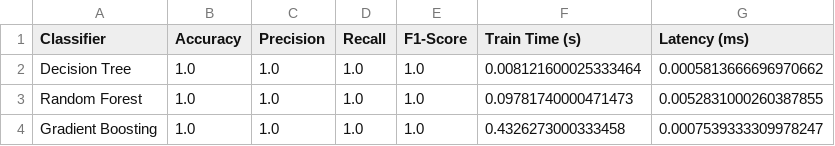
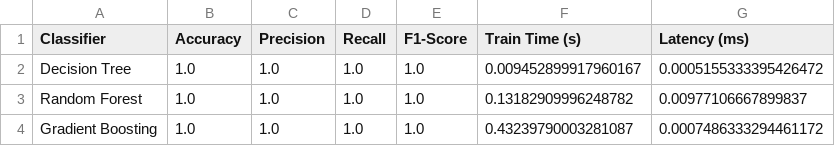
Before and after one commit to lakmal6214/IDS-Forge-Research, a CSV file: output/result2_classifier_benchmark.csv, drawn as a sheet.

```diff
--- a/output/result2_classifier_benchmark.csv
+++ b/output/result2_classifier_benchmark.csv
@@ -1,4 +1,4 @@
 Classifier,Accuracy,Precision,Recall,F1-Score,Train Time (s),Latency (ms)
-Decision Tree,1.0,1.0,1.0,1.0,0.008121600025333464,0.0005813666696970662
-Random Forest,1.0,1.0,1.0,1.0,0.09781740000471473,0.0052831000260387855
-Gradient Boosting,1.0,1.0,1.0,1.0,0.4326273000333458,0.0007539333309978247
+Decision Tree,1.0,1.0,1.0,1.0,0.009452899917960167,0.0005155333395426472
+Random Forest,1.0,1.0,1.0,1.0,0.13182909996248782,0.00977106667899837
+Gradient Boosting,1.0,1.0,1.0,1.0,0.43239790003281087,0.0007486333294461172
```
Also changed, not shown: output/result3_hybrid_performance.csv, 30 other files.
